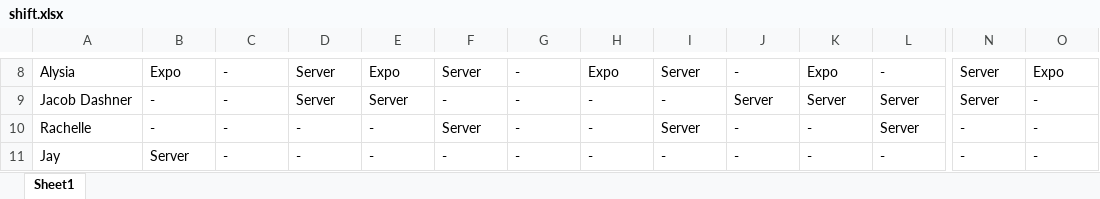
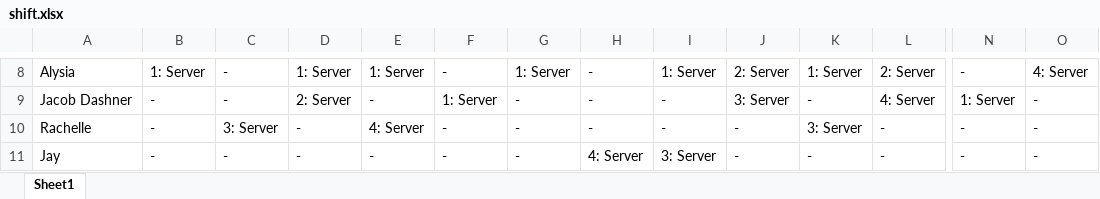
Before and after one commit to Nick22morris/QuickShift, an Excel workbook: shift.xlsx, sheet Sheet1, drawn as a sheet; only a part is shown, gaps mark what is left out; values as stored, in another font and other column widths than the file's, no borders; the diff covers the shown part only; the diff names each change by its address in the sheet, - before the commit and + after, or states it on an @@ line.

Commit message:
Added Server Section

```diff
--- a/shift.xlsx (sheet Sheet1)
+++ b/shift.xlsx (sheet Sheet1)
-B8: Expo
+B8: 1: Server
-D8: Server
+D8: 1: Server
-E8: Expo
+E8: 1: Server
-F8: Server
+F8: -
-G8: -
+G8: 1: Server
-H8: Expo
+H8: -
-I8: Server
+I8: 1: Server
-J8: -
+J8: 2: Server
-K8: Expo
+K8: 1: Server
-L8: -
+L8: 2: Server
-N8: Server
+N8: -
-O8: Expo
+O8: 4: Server
-D9: Server
+D9: 2: Server
-E9: Server
+E9: -
-F9: -
+F9: 1: Server
-J9: Server
+J9: 3: Server
-K9: Server
+K9: -
-L9: Server
+L9: 4: Server
-N9: Server
+N9: 1: Server
-C10: -
+C10: 3: Server
-E10: -
+E10: 4: Server
-F10: Server
+F10: -
-I10: Server
+I10: -
-K10: -
+K10: 3: Server
-L10: Server
+L10: -
-B11: Server
+B11: -
-H11: -
+H11: 4: Server
-I11: -
+I11: 3: Server
```
Also changed, not shown: 140 edited cells elsewhere in this sheet, 1 other file.
